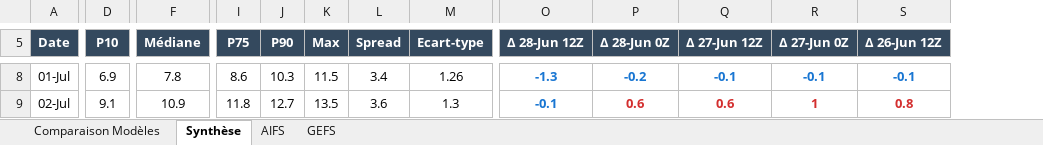
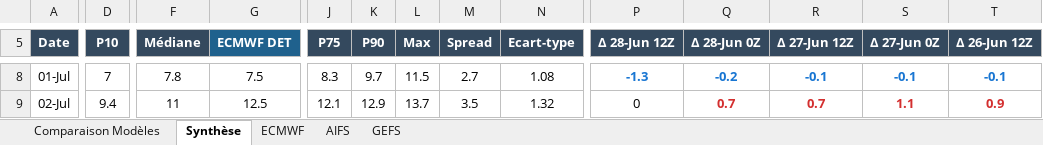
Before and after one commit to clav1stech/Weather, an Excel workbook: Forecasts/Forecast-29062026-0Z.xlsx, sheet Synthèse, drawn as a sheet; only a part is shown, gaps mark what is left out; values as stored, in another font and other column widths than the file's, no borders; addresses are those after the commit; the diff covers the shown part only; the diff names each change by its address in the sheet, - before the commit and + after, or states it on an @@ line.

```diff
--- a/Forecasts/Forecast-29062026-0Z.xlsx (sheet Synthèse)
+++ b/Forecasts/Forecast-29062026-0Z.xlsx (sheet Synthèse)
+sheet tab: ECMWF
+column G (ECMWF DET), rows 8-9: 7.5 | 12.5
-D8 (P10): 6.9
+D8 (P10): 7
-J8 (P75): 8.6
+J8 (P75): 8.3
-K8 (P90): 10.3
+K8 (P90): 9.7
-M8 (Spread): 3.4
+M8 (Spread): 2.7
-N8 (Ecart-type): 1.26
+N8 (Ecart-type): 1.08
-D9 (P10): 9.1
+D9 (P10): 9.4
-F9 (Médiane): 10.9
+F9 (Médiane): 11
-J9 (P75): 11.8
+J9 (P75): 12.1
-K9 (P90): 12.7
+K9 (P90): 12.9
-L9 (Max): 13.5
+L9 (Max): 13.7
-M9 (Spread): 3.6
+M9 (Spread): 3.5
-N9 (Ecart-type): 1.3
+N9 (Ecart-type): 1.32
-P9 (Δ 28-Jun 12Z): -0.1
+P9 (Δ 28-Jun 12Z): 0
@@ P9 bold: on → off, text colour: #1976D2 → black @@
-Q9 (Δ 28-Jun 0Z): 0.6
+Q9 (Δ 28-Jun 0Z): 0.7
-R9 (Δ 27-Jun 12Z): 0.6
+R9 (Δ 27-Jun 12Z): 0.7
-S9 (Δ 27-Jun 0Z): 1
+S9 (Δ 27-Jun 0Z): 1.1
-T9 (Δ 26-Jun 12Z): 0.8
+T9 (Δ 26-Jun 12Z): 0.9
```
Also changed, not shown: 216 edited cells and cell formats elsewhere in this sheet, sheet Comparaison Modèles.
